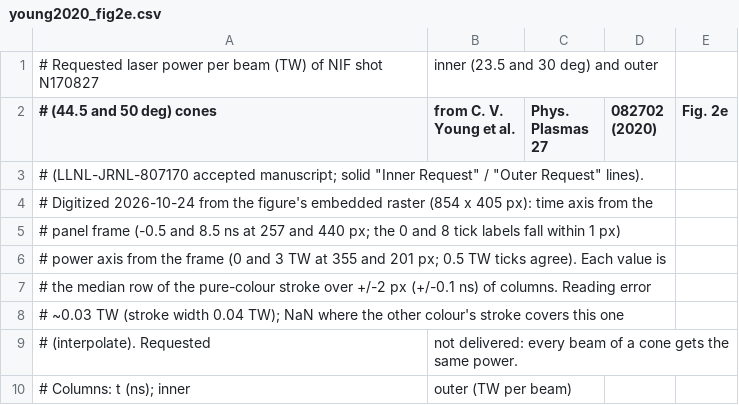
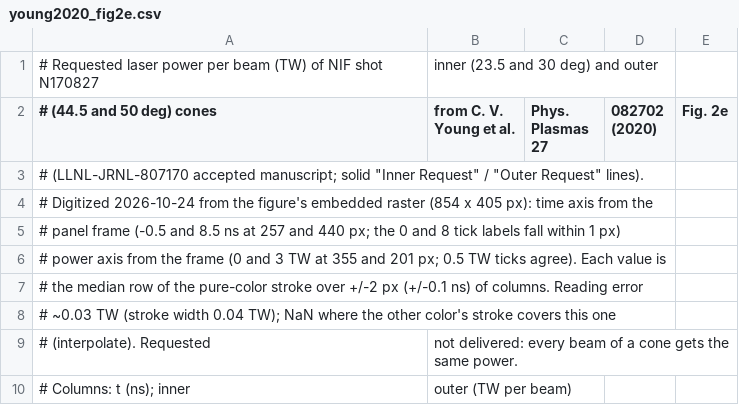
Before and after one commit to stillyslalom/Briareus.jl, a CSV file: data/young2020_fig2e.csv, drawn as a sheet; only a part is shown.

```diff
--- a/data/young2020_fig2e.csv
+++ b/data/young2020_fig2e.csv
@@ -6,4 +6,4 @@
 # power axis from the frame (0 and 3 TW at 355 and 201 px; 0.5 TW ticks agree). Each value is
-# the median row of the pure-colour stroke over +/-2 px (+/-0.1 ns) of columns. Reading error
-# ~0.03 TW (stroke width 0.04 TW); NaN where the other colour's stroke covers this one
+# the median row of the pure-color stroke over +/-2 px (+/-0.1 ns) of columns. Reading error
+# ~0.03 TW (stroke width 0.04 TW); NaN where the other color's stroke covers this one
 # (interpolate). Requested, not delivered: every beam of a cone gets the same power.
```
Also changed, not shown: data/pre109_fig10.csv, data/rubery2023_dante.csv, 49 other files.
